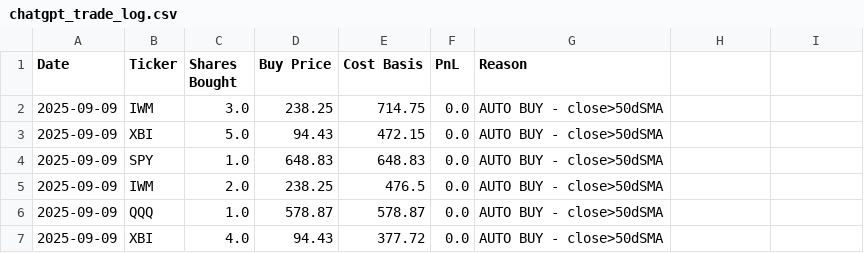
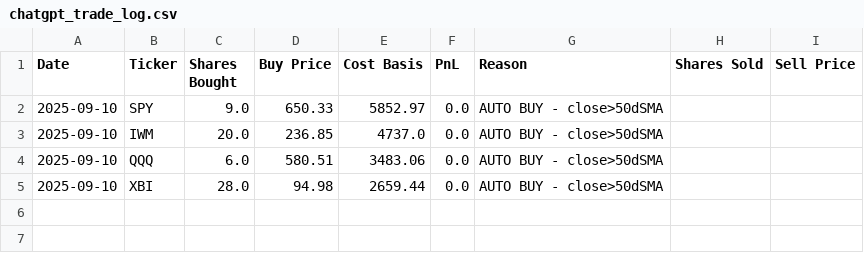
Before and after one commit to LotharsBoots/ChatGPT-Micro-Cap-Experiment, a CSV file: Start Your Own/chatgpt_trade_log.csv, drawn as a sheet.

```diff
--- a/Start Your Own/chatgpt_trade_log.csv
+++ b/Start Your Own/chatgpt_trade_log.csv
@@ -1,7 +1,5 @@
-Date,Ticker,Shares Bought,Buy Price,Cost Basis,PnL,Reason
-2025-09-09,IWM,3.0,238.25,714.75,0.0,AUTO BUY - close>50dSMA
-2025-09-09,XBI,5.0,94.43,472.15,0.0,AUTO BUY - close>50dSMA
-2025-09-09,SPY,1.0,648.83,648.83,0.0,AUTO BUY - close>50dSMA
-2025-09-09,IWM,2.0,238.25,476.5,0.0,AUTO BUY - close>50dSMA
-2025-09-09,QQQ,1.0,578.87,578.87,0.0,AUTO BUY - close>50dSMA
-2025-09-09,XBI,4.0,94.43,377.72,0.0,AUTO BUY - close>50dSMA
+Date,Ticker,Shares Bought,Buy Price,Cost Basis,PnL,Reason,Shares Sold,Sell Price
+2025-09-10,SPY,9.0,650.33,5852.97,0.0,AUTO BUY - close>50dSMA,,
+2025-09-10,IWM,20.0,236.85,4737.0,0.0,AUTO BUY - close>50dSMA,,
+2025-09-10,QQQ,6.0,580.51,3483.06,0.0,AUTO BUY - close>50dSMA,,
+2025-09-10,XBI,28.0,94.98,2659.44,0.0,AUTO BUY - close>50dSMA,,
```
Also changed, not shown: Start Your Own/chatgpt_portfolio_update.csv, 6 other files.
